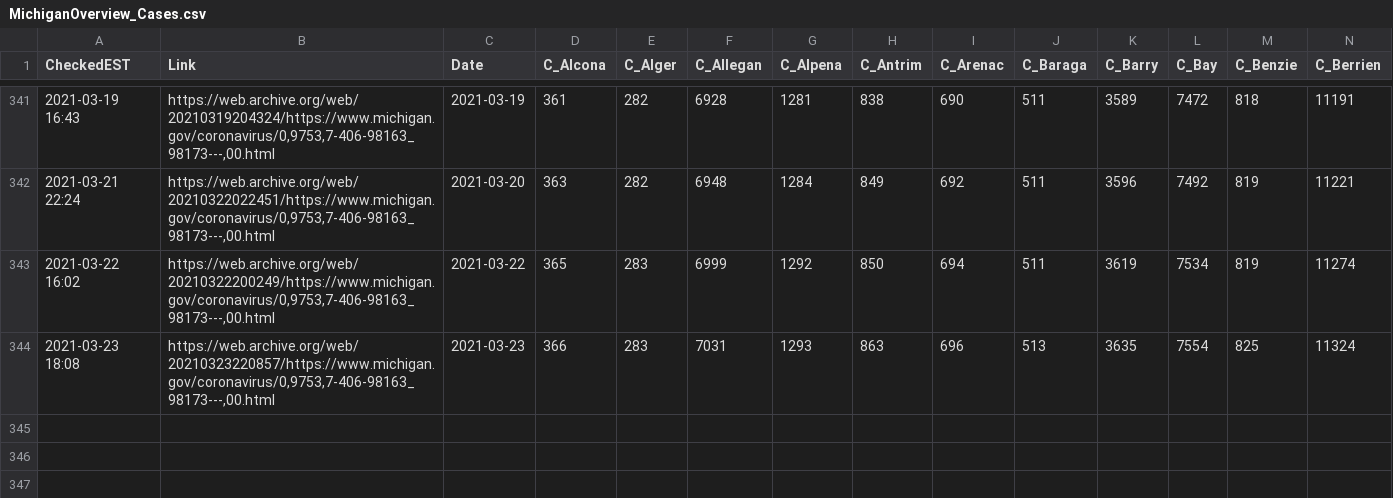
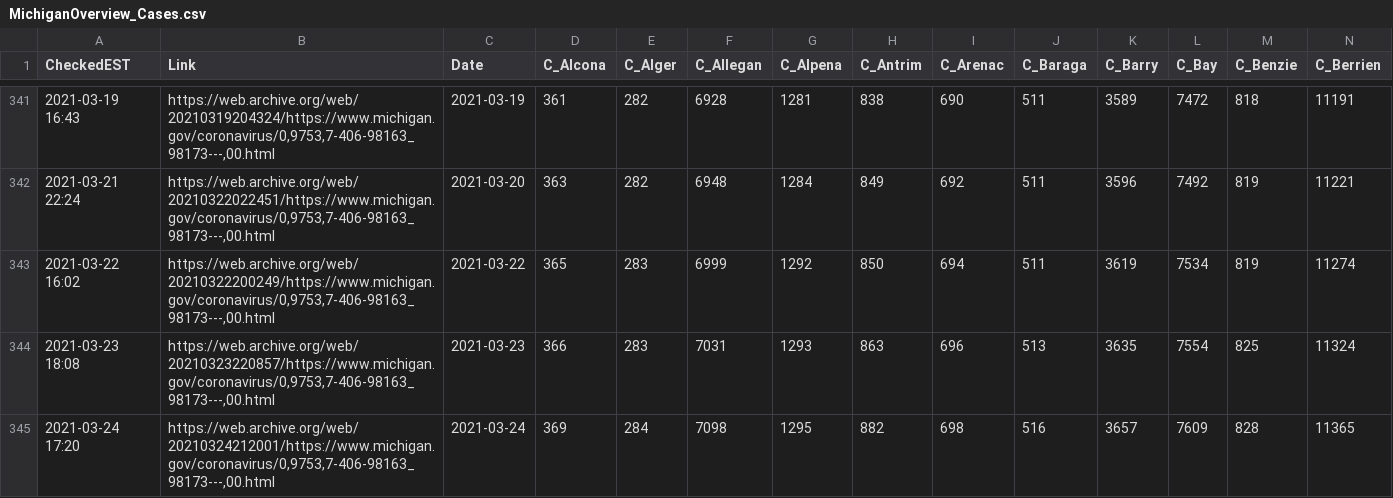
Before and after one commit to dmorl/MichiganCOVID, a CSV file: MichiganOverview_Cases.csv, drawn as a sheet; only a part is shown, gaps mark what is left out; rows hold the shown columns only; the diff names each change by its address in the sheet, - before the commit and + after, or states it on an @@ line.

Commit message:
Daily update
Updating data from 2021-03-24

```diff
--- a/MichiganOverview_Cases.csv
+++ b/MichiganOverview_Cases.csv
+row 345: 2021-03-24 17:20 | https://web.archive.org/web/20210324212001/https://www.michigan.gov/coronavirus/0,9753,7-406-98163_98173---,00.html | 2021-03-24 | 369 | 284 | 7098 | 1295 | 882 | 698 | 516 | 3657 | 7609 | 828 | 11365
```
Also changed, not shown: MichiganOverview_Deceased.csv, MichiganOverview_ProbableCases.csv, 2 other files.
